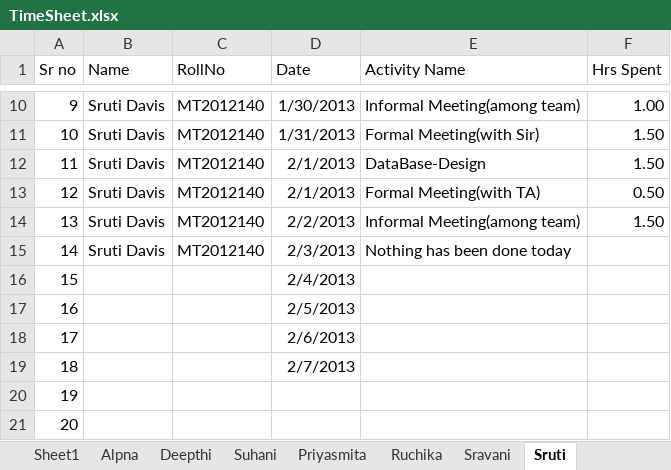
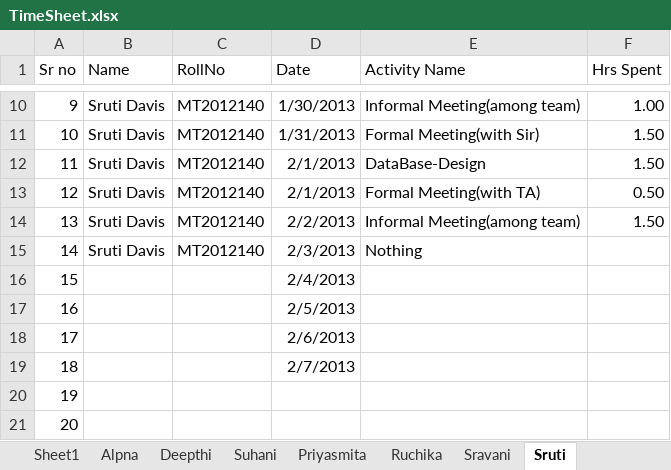
Before and after one commit to shashikant-kumar/ooad-project-ebay, an Excel workbook: Ebay2013/WebContent/TimeSheet/TimeSheet.xlsx, sheet Sruti, drawn as a sheet; only a part is shown, gaps mark what is left out; values as stored, in another font and other column widths than the file's, no borders; the diff names each change by its address in the sheet, - before the commit and + after, or states it on an @@ line.

Commit message:
updated by Alpna

```diff
--- a/Ebay2013/WebContent/TimeSheet/TimeSheet.xlsx (sheet Sruti)
+++ b/Ebay2013/WebContent/TimeSheet/TimeSheet.xlsx (sheet Sruti)
-E15 (Activity Name): Nothing has been done today
+E15 (Activity Name): Nothing
```
